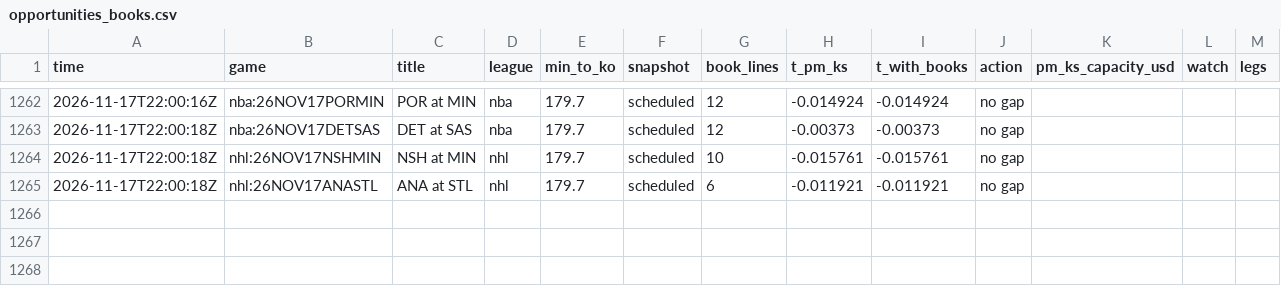
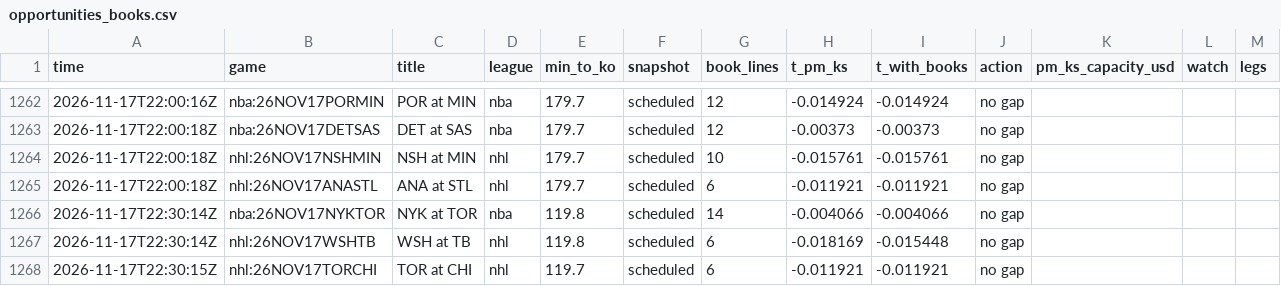
Before and after one commit to TFGdeprova/tfg-upf-test, a CSV file: results/opportunities_books.csv, drawn as a sheet; only a part is shown, gaps mark what is left out; the diff names each change by its address in the sheet, - before the commit and + after, or states it on an @@ line.

```diff
--- a/results/opportunities_books.csv
+++ b/results/opportunities_books.csv
+row 1266: 2026-11-17T22:30:14Z | nba:26NOV17NYKTOR | NYK at TOR | nba | 119.8 | scheduled | 14 | -0.004066 | -0.004066 | no gap
+row 1267: 2026-11-17T22:30:14Z | nhl:26NOV17WSHTB | WSH at TB | nhl | 119.8 | scheduled | 6 | -0.018169 | -0.015448 | no gap
+row 1268: 2026-11-17T22:30:15Z | nhl:26NOV17TORCHI | TOR at CHI | nhl | 119.7 | scheduled | 6 | -0.011921 | -0.011921 | no gap
```
Also changed, not shown: results/depth.csv, results/rechecks.csv, 4 other files.
